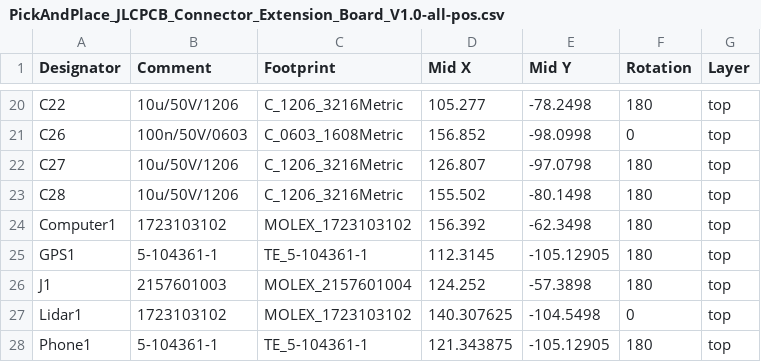
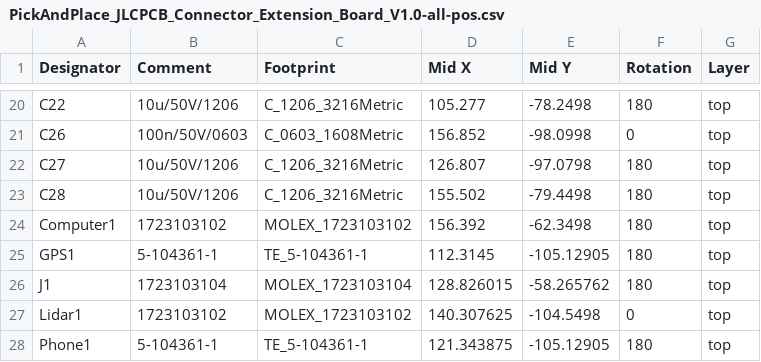
Before and after one commit to HuyNguyen-01/Power-Management, a CSV file: Connector Extension Board V1.0/ProductionData/PickAndPlace_JLCPCB_Connector_Extension_Board_V1.0-all-pos.csv, drawn as a sheet; only a part is shown, gaps mark what is left out.

```diff
--- a/Connector Extension Board V1.0/ProductionData/PickAndPlace_JLCPCB_Connector_Extension_Board_V1.0-all-pos.csv
+++ b/Connector Extension Board V1.0/ProductionData/PickAndPlace_JLCPCB_Connector_Extension_Board_V1.0-all-pos.csv
@@ -22,6 +22,6 @@ C26,100n/50V/0603,C_0603_1608Metric,156.852,-98.0998,0,top
 C27,10u/50V/1206,C_1206_3216Metric,126.807,-97.0798,180,top
-C28,10u/50V/1206,C_1206_3216Metric,155.502,-80.1498,180,top
+C28,10u/50V/1206,C_1206_3216Metric,155.502,-79.4498,180,top
 Computer1,1723103102,MOLEX_1723103102,156.392,-62.3498,180,top
 GPS1,5-104361-1,TE_5-104361-1,112.3145,-105.12905,180,top
-J1,2157601003,MOLEX_2157601004,124.252,-57.3898,180,top
+J1,1723103104,MOLEX_1723103104,128.826015,-58.265762,180,top
 Lidar1,1723103102,MOLEX_1723103102,140.307625,-104.5498,0,top
```
Also changed, not shown: Connector Extension Board V1.0/ProductionData/BOM_JLCPCB_Connector_Extension_Board_V1.0.csv, Power management V2/BOM/Power_management_V2.csv, 51 other files.
